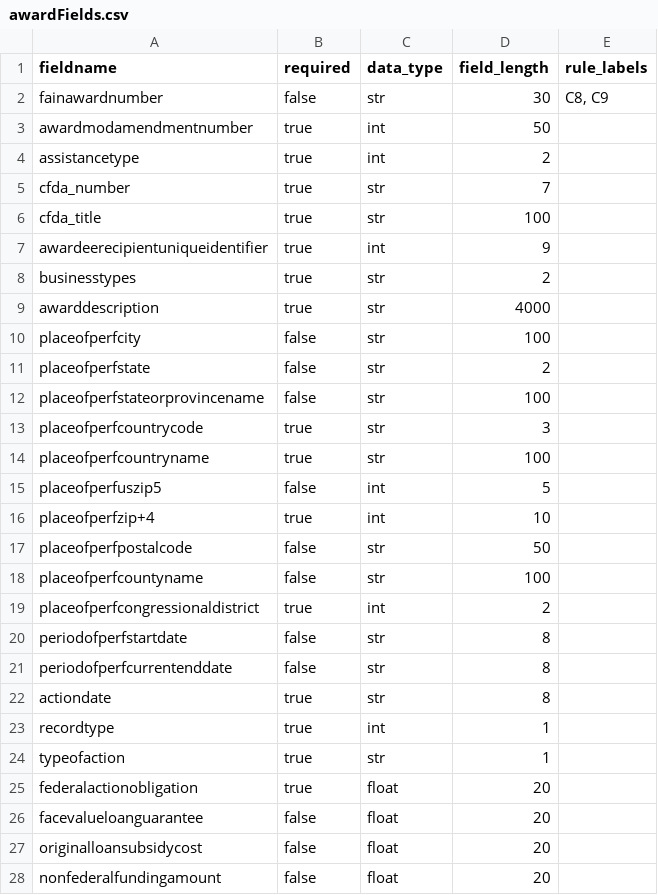
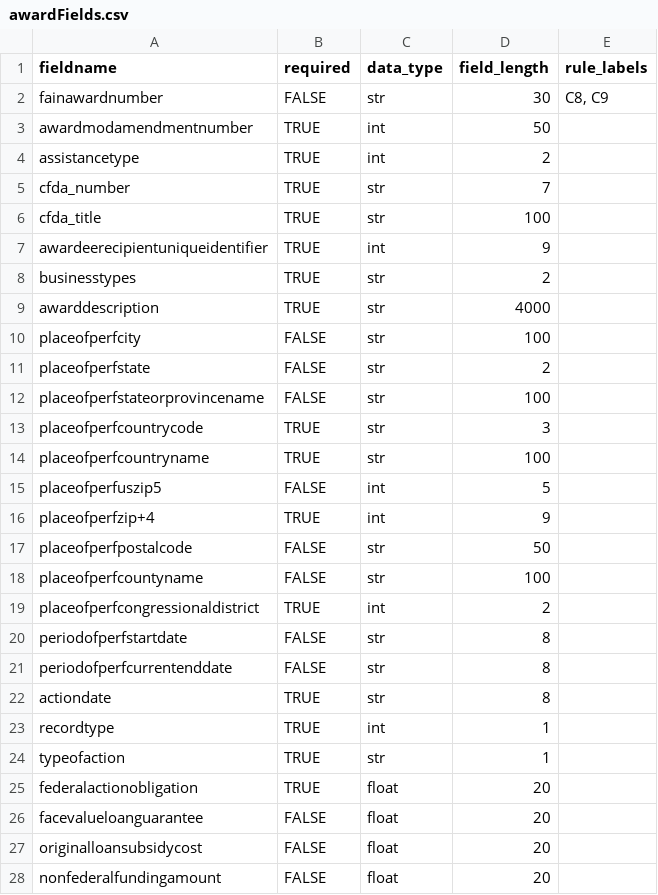
Before and after one commit to fedspendingtransparency/data-act-broker-backend, a CSV file: dataactvalidator/config/awardFields.csv, drawn as a sheet; only a part is shown; the diff covers the shown part only.

Commit message:
Fixed some issues with field definitions and sample files, updated unit tests for new sample files

```diff
--- a/dataactvalidator/config/awardFields.csv
+++ b/dataactvalidator/config/awardFields.csv
@@ -1,28 +1,28 @@
 fieldname,required,data_type,field_length,rule_labels
-fainawardnumber,false,str,30,"C8, C9"
-awardmodamendmentnumber,true,int,50,
-assistancetype,true,int,2,
-cfda_number,true,str,7,
-cfda_title,true,str,100,
-awardeerecipientuniqueidentifier,true,int,9,
-businesstypes,true,str,2,
-awarddescription,true,str,4000,
-placeofperfcity,false,str,100,
-placeofperfstate,false,str,2,
-placeofperfstateorprovincename,false,str,100,
-placeofperfcountrycode,true,str,3,
-placeofperfcountryname,true,str,100,
-placeofperfuszip5,false,int,5,
-placeofperfzip+4,true,int,10,
-placeofperfpostalcode,false,str,50,
-placeofperfcountyname,false,str,100,
-placeofperfcongressionaldistrict,true,int,2,
-periodofperfstartdate,false,str,8,
-periodofperfcurrentenddate,false,str,8,
-actiondate,true,str,8,
-recordtype,true,int,1,
-typeofaction,true,str,1,
-federalactionobligation,true,float,20,
-facevalueloanguarantee,false,float,20,
-originalloansubsidycost,false,float,20,
-nonfederalfundingamount,false,float,20,
+fainawardnumber,FALSE,str,30,"C8, C9"
+awardmodamendmentnumber,TRUE,int,50,
+assistancetype,TRUE,int,2,
+cfda_number,TRUE,str,7,
+cfda_title,TRUE,str,100,
+awardeerecipientuniqueidentifier,TRUE,int,9,
+businesstypes,TRUE,str,2,
+awarddescription,TRUE,str,4000,
+placeofperfcity,FALSE,str,100,
+placeofperfstate,FALSE,str,2,
+placeofperfstateorprovincename,FALSE,str,100,
+placeofperfcountrycode,TRUE,str,3,
+placeofperfcountryname,TRUE,str,100,
+placeofperfuszip5,FALSE,int,5,
+placeofperfzip+4,TRUE,int,9,
+placeofperfpostalcode,FALSE,str,50,
+placeofperfcountyname,FALSE,str,100,
+placeofperfcongressionaldistrict,TRUE,int,2,
+periodofperfstartdate,FALSE,str,8,
+periodofperfcurrentenddate,FALSE,str,8,
+actiondate,TRUE,str,8,
+recordtype,TRUE,int,1,
+typeofaction,TRUE,str,1,
+federalactionobligation,TRUE,float,20,
+facevalueloanguarantee,FALSE,float,20,
+originalloansubsidycost,FALSE,float,20,
+nonfederalfundingamount,FALSE,float,20,
```
Also changed, not shown: 4 edited cells elsewhere in this file, dataactvalidator/config/appropFields.csv, 11 other files.
